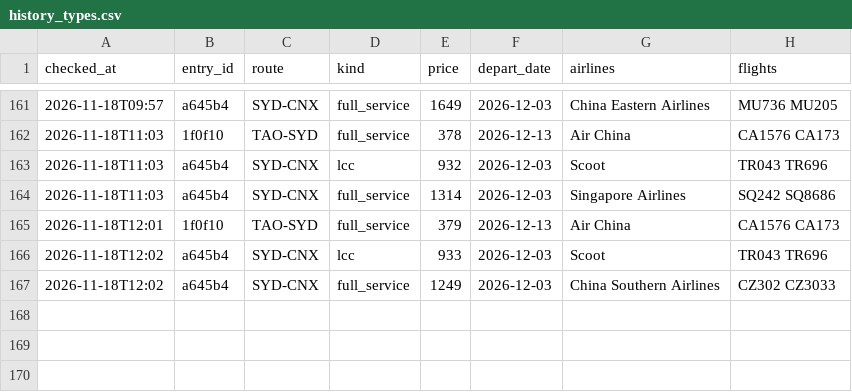
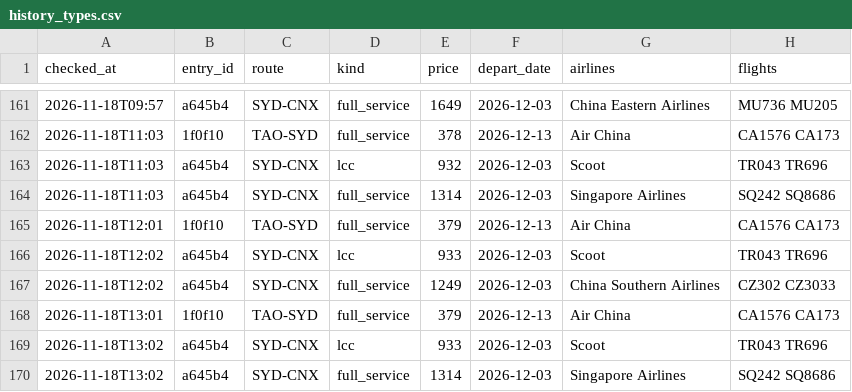
Before and after one commit to liuyongbendan-web/flight-watch-live, a CSV file: flight-watch/cloud-data/history_types.csv, drawn as a sheet; only a part is shown, gaps mark what is left out.

```diff
--- a/flight-watch/cloud-data/history_types.csv
+++ b/flight-watch/cloud-data/history_types.csv
@@ -167 +167,4 @@ checked_at,entry_id,route,kind,price,depart_date,airlines,flights
 2026-11-18T12:02,a645b4,SYD-CNX,full_service,1249,2026-12-03,China Southern Airlines,CZ302 CZ3033
+2026-11-18T13:01,1f0f10,TAO-SYD,full_service,379,2026-12-13,Air China,CA1576 CA173
+2026-11-18T13:02,a645b4,SYD-CNX,lcc,933,2026-12-03,Scoot,TR043 TR696
+2026-11-18T13:02,a645b4,SYD-CNX,full_service,1314,2026-12-03,Singapore Airlines,SQ242 SQ8686
```
Also changed, not shown: flight-watch/cloud-data/history.csv, 2 other files.
